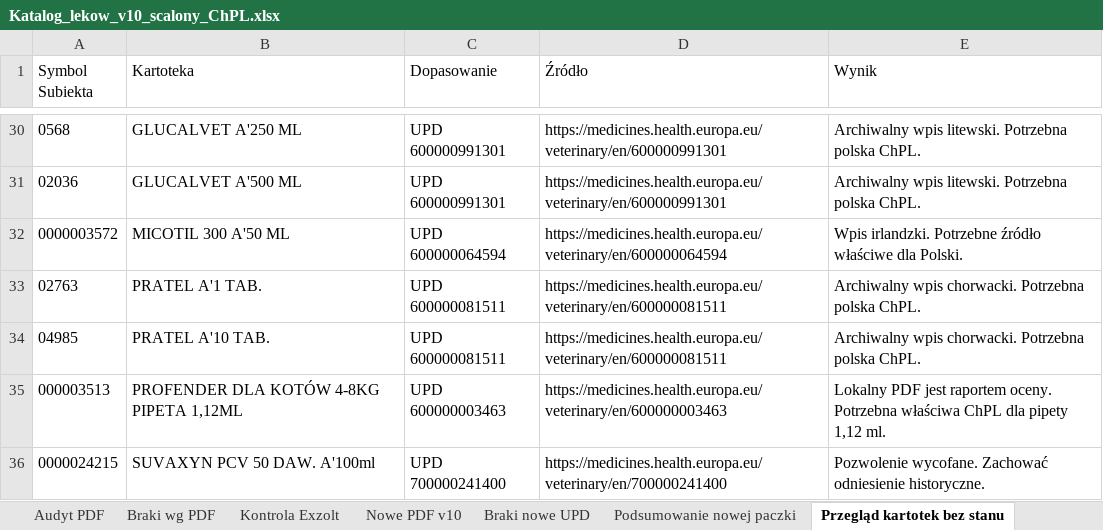
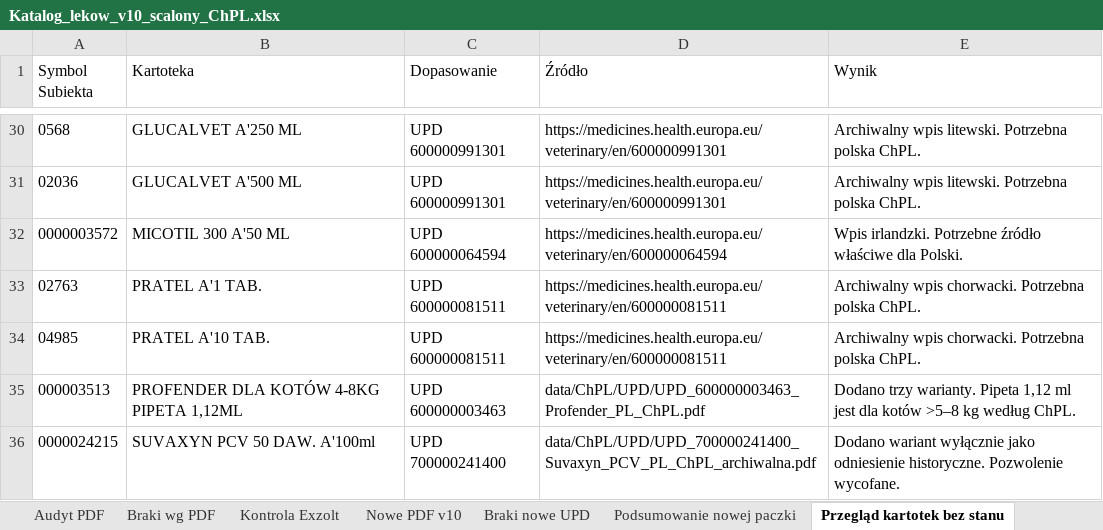
Before and after one commit to VViktorr/Karty-leczenia-zwierzat, an Excel workbook: data/Katalog_lekow_v10_scalony_ChPL.xlsx, sheet Przegląd kartotek bez stanu, drawn as a sheet; only a part is shown, gaps mark what is left out; values as stored, in another font and other column widths than the file's, no borders; the diff names each change by its address in the sheet, - before the commit and + after, or states it on an @@ line.

Commit message:
Dodaj ChPL i warianty Profender oraz archiwalny Suvaxyn PCV [skip ci]

```diff
--- a/data/Katalog_lekow_v10_scalony_ChPL.xlsx (sheet Przegląd kartotek bez stanu)
+++ b/data/Katalog_lekow_v10_scalony_ChPL.xlsx (sheet Przegląd kartotek bez stanu)
-D35 (Źródło): https://medicines.health.europa.eu/veterinary/en/600000003463
+D35 (Źródło): data/ChPL/UPD/UPD_600000003463_Profender_PL_ChPL.pdf
-E35 (Wynik): Lokalny PDF jest raportem oceny. Potrzebna właściwa ChPL dla pipety 1,12 ml.
+E35 (Wynik): Dodano trzy warianty. Pipeta 1,12 ml jest dla kotów >5–8 kg według ChPL.
-D36 (Źródło): https://medicines.health.europa.eu/veterinary/en/700000241400
+D36 (Źródło): data/ChPL/UPD/UPD_700000241400_Suvaxyn_PCV_PL_ChPL_archiwalna.pdf
-E36 (Wynik): Pozwolenie wycofane. Zachować odniesienie historyczne.
+E36 (Wynik): Dodano wariant wyłącznie jako odniesienie historyczne. Pozwolenie wycofane.
```
Also changed, not shown: sheet Warianty, sheet Podsumowanie, charts or pictures, 2 other files.
